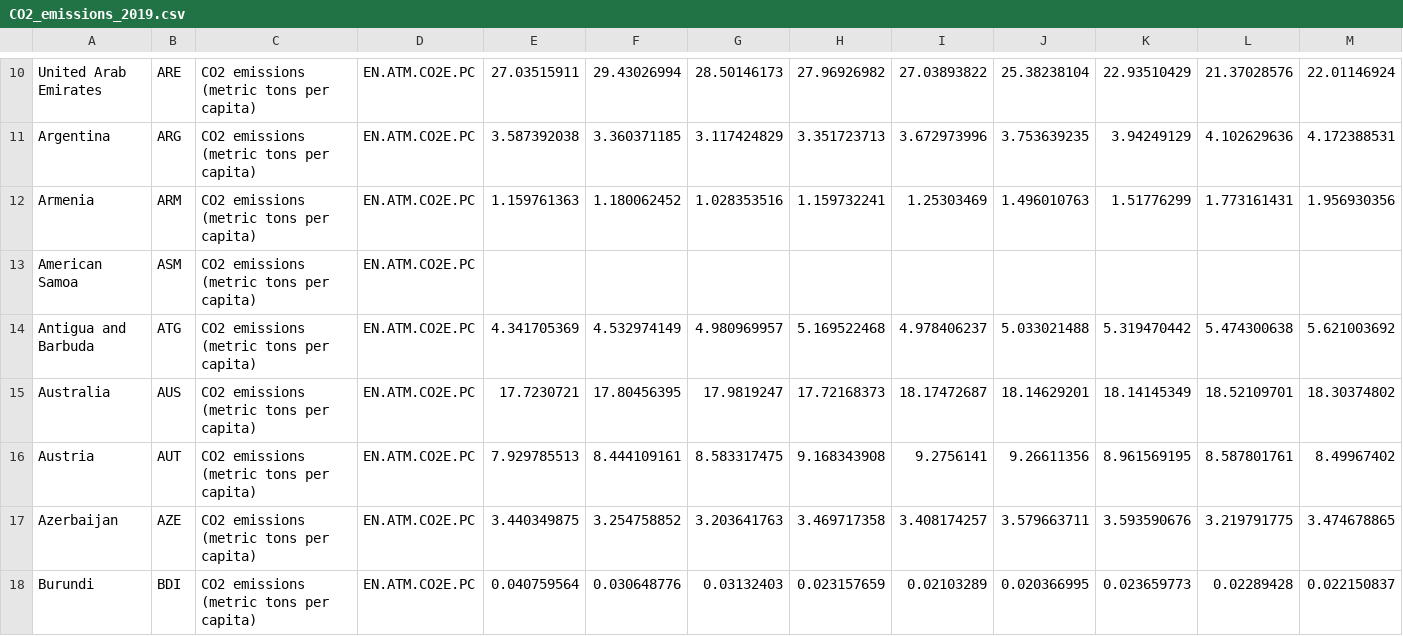
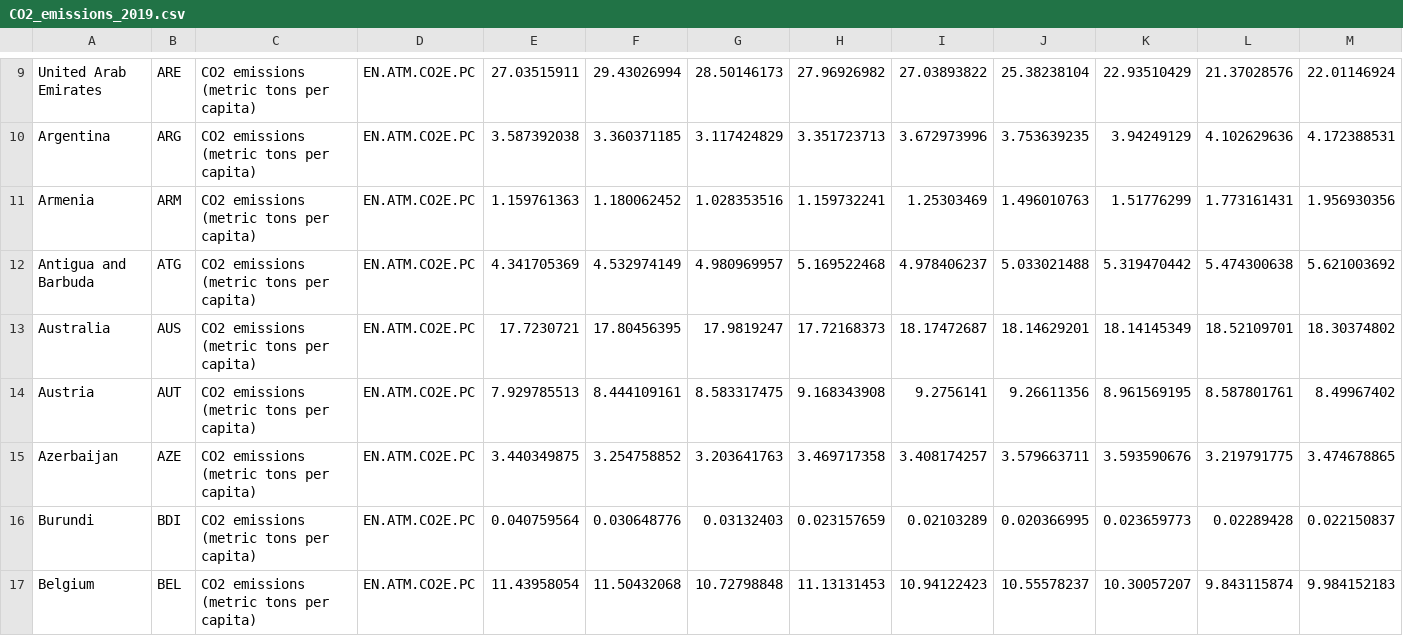
Before and after one commit to MusthafaAltaf/fit3179-assignment2, a CSV file: data/CO2_emissions_2019.csv, drawn as a sheet; only a part is shown, gaps mark what is left out; the shorter side is filled out with more unchanged rows; rows hold the shown columns only; the diff covers the shown part only; the diff names each change by its address in the sheet, - before the commit and + after, or states it on an @@ line.

```diff
--- a/data/CO2_emissions_2019.csv
+++ b/data/CO2_emissions_2019.csv
-row 13: American Samoa | ASM | CO2 emissions (metric tons per capita) | EN.ATM.CO2E.PC
```
Also changed, not shown: 28 removed rows elsewhere in this file, 1 other file.
